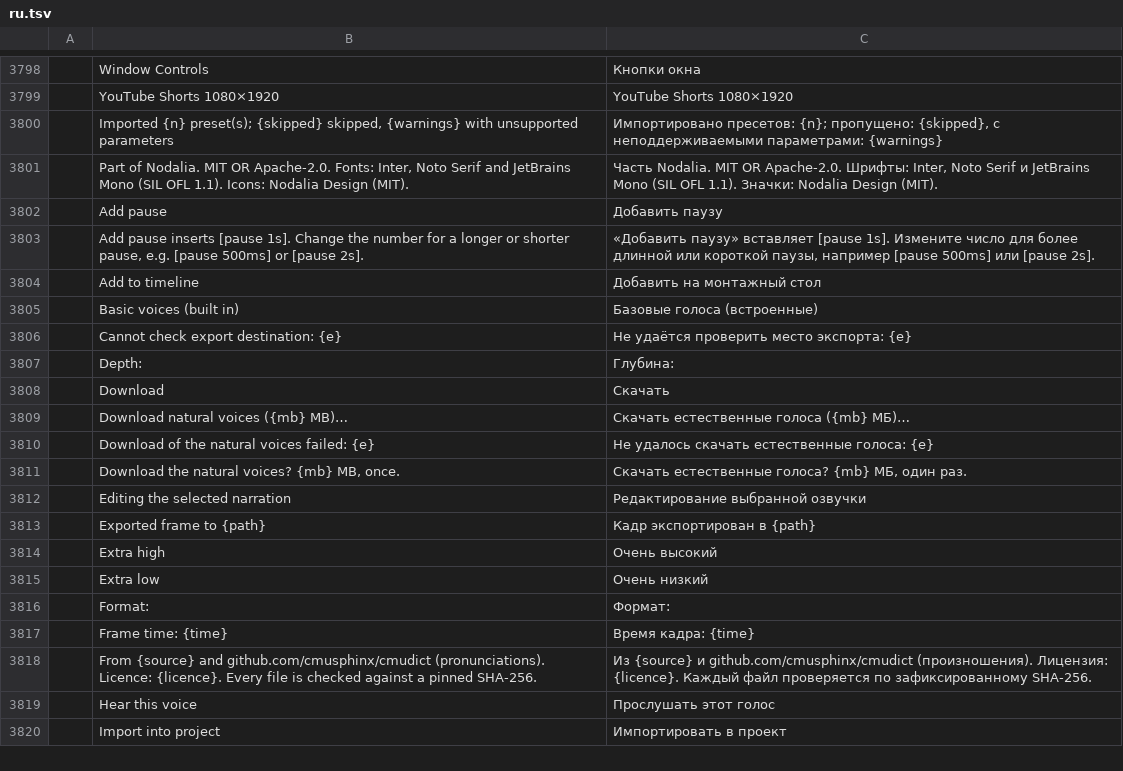
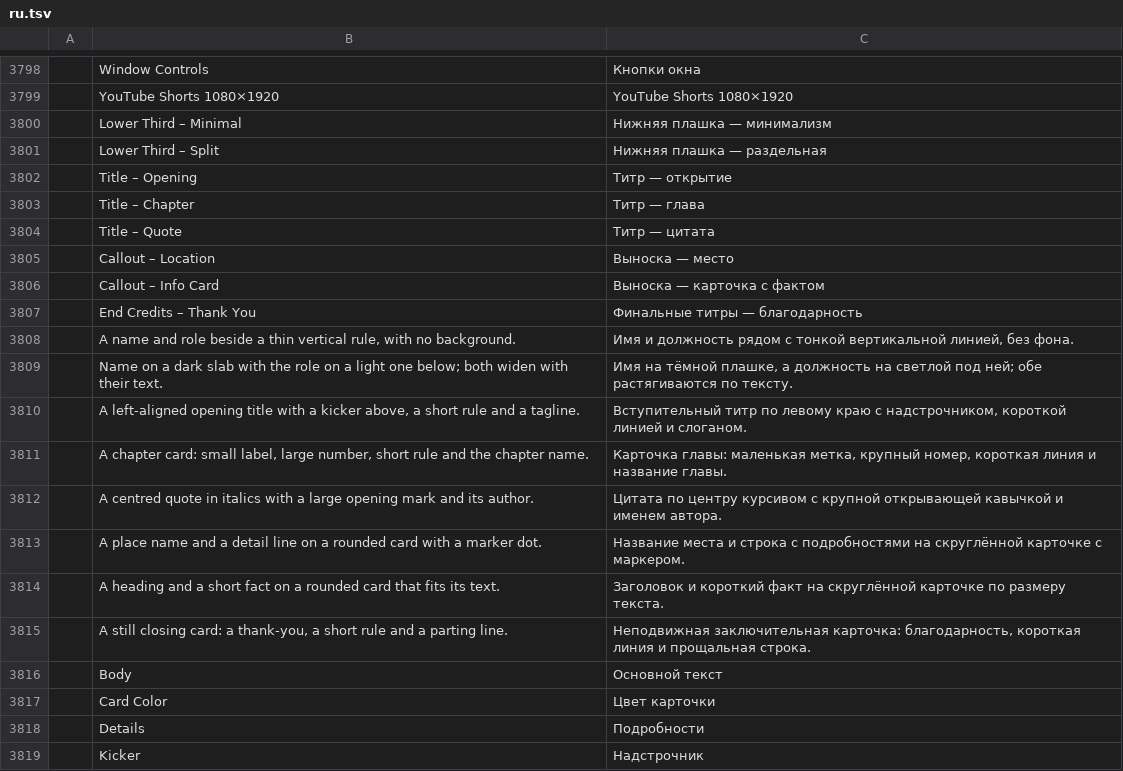
Before and after one commit to getnodalia/toma, a TSV file: crates/ui-egui/src/i18n/ru.tsv, drawn as a sheet; only a part is shown, gaps mark what is left out; the shorter side is filled out with more unchanged rows; the diff covers the shown part only.

```diff
--- a/crates/ui-egui/src/i18n/ru.tsv
+++ b/crates/ui-egui/src/i18n/ru.tsv
@@ -3799 +3799,21 @@
 	YouTube Shorts 1080×1920	YouTube Shorts 1080×1920
+	Lower Third – Minimal	Нижняя плашка — минимализм
+	Lower Third – Split	Нижняя плашка — раздельная
+	Title – Opening	Титр — открытие
+	Title – Chapter	Титр — глава
+	Title – Quote	Титр — цитата
+	Callout – Location	Выноска — место
+	Callout – Info Card	Выноска — карточка с фактом
+	End Credits – Thank You	Финальные титры — благодарность
+	A name and role beside a thin vertical rule, with no background.	Имя и должность рядом с тонкой вертикальной линией, без фона.
+	Name on a dark slab with the role on a light one below; both widen with their text.	Имя на тёмной плашке, а должность на светлой под ней; обе растягиваются по тексту.
+	A left-aligned opening title with a kicker above, a short rule and a tagline.	Вступительный титр по левому краю с надстрочником, короткой линией и слоганом.
+	A chapter card: small label, large number, short rule and the chapter name.	Карточка главы: маленькая метка, крупный номер, короткая линия и название главы.
+	A centred quote in italics with a large opening mark and its author.	Цитата по центру курсивом с крупной открывающей кавычкой и именем автора.
+	A place name and a detail line on a rounded card with a marker dot.	Название места и строка с подробностями на скруглённой карточке с маркером.
+	A heading and a short fact on a rounded card that fits its text.	Заголовок и короткий факт на скруглённой карточке по размеру текста.
+	A still closing card: a thank-you, a short rule and a parting line.	Неподвижная заключительная карточка: благодарность, короткая линия и прощальная строка.
+	Body	Основной текст
+	Card Color	Цвет карточки
+	Details	Подробности
+	Kicker	Надстрочник
```
Also changed, not shown: 12 added rows elsewhere in this file, crates/ui-egui/src/i18n/es.tsv, crates/ui-egui/src/i18n/fr.tsv, 19 other files.
